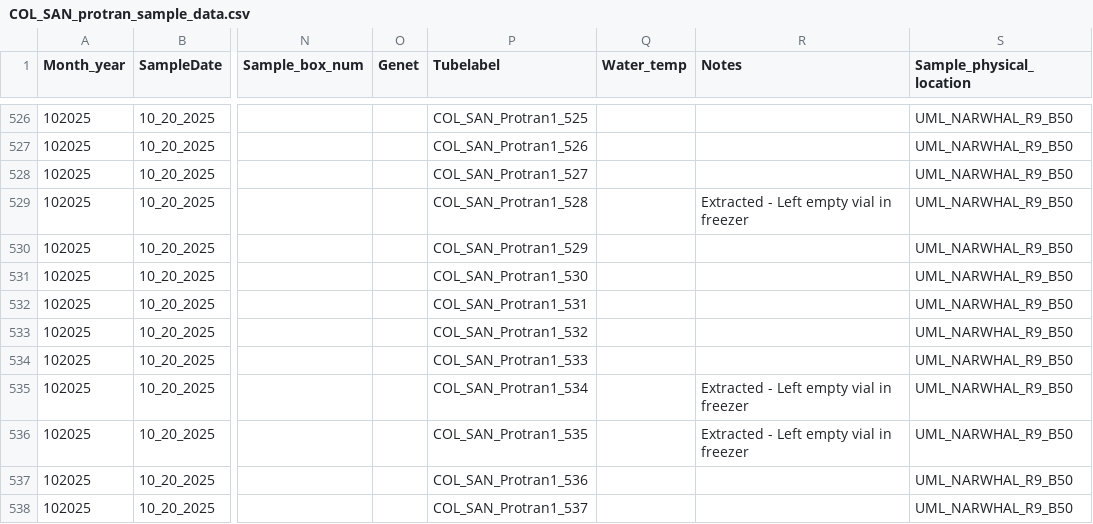
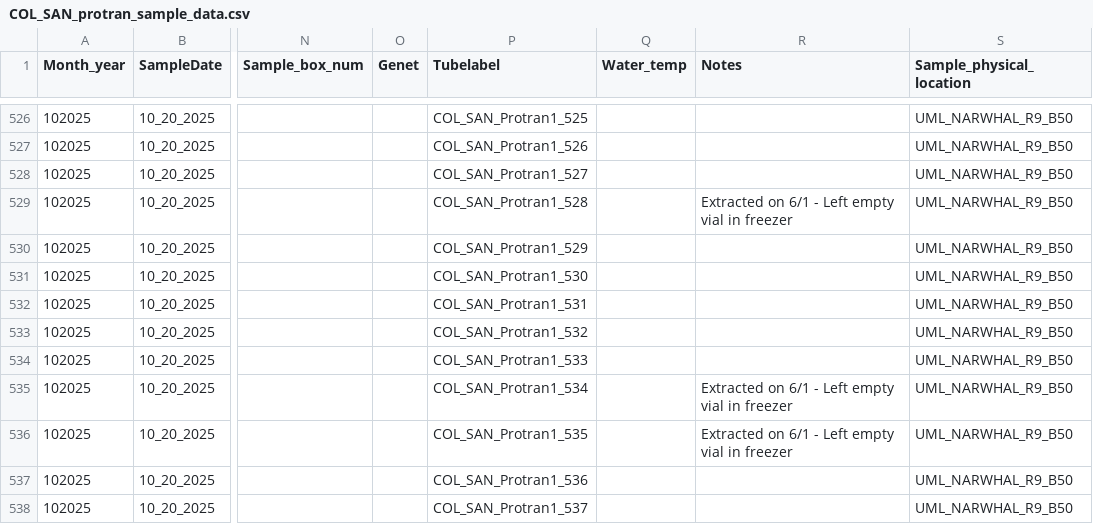
Before and after one commit to GWLab-UML/SAN_CORDAP, a CSV file: Probiotics_Transmission_Data/COL_SAN_protran_sample_data.csv, drawn as a sheet; only a part is shown, gaps mark what is left out; the diff names each change by its address in the sheet, - before the commit and + after, or states it on an @@ line.

Commit message:
Updated_COL_SAN_Protrain_sample_data_v2
Extracted 528, 534, and 535. Left the empty vials in freezer, in case there is usable DNA in there for the future. Added the date as requested.

```diff
--- a/Probiotics_Transmission_Data/COL_SAN_protran_sample_data.csv
+++ b/Probiotics_Transmission_Data/COL_SAN_protran_sample_data.csv
-R529 (Notes): Extracted - Left empty vial in freezer
+R529 (Notes): Extracted on 6/1 - Left empty vial in freezer
-R535:R536 (Notes): Extracted - Left empty vial in freezer
+R535:R536 (Notes): Extracted on 6/1 - Left empty vial in freezer
```
